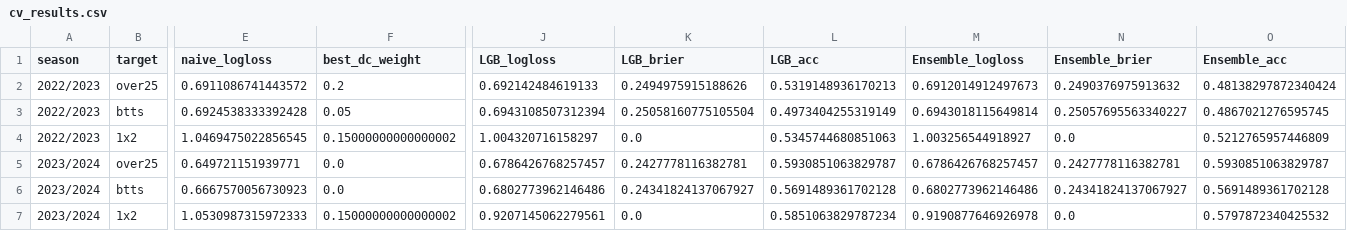
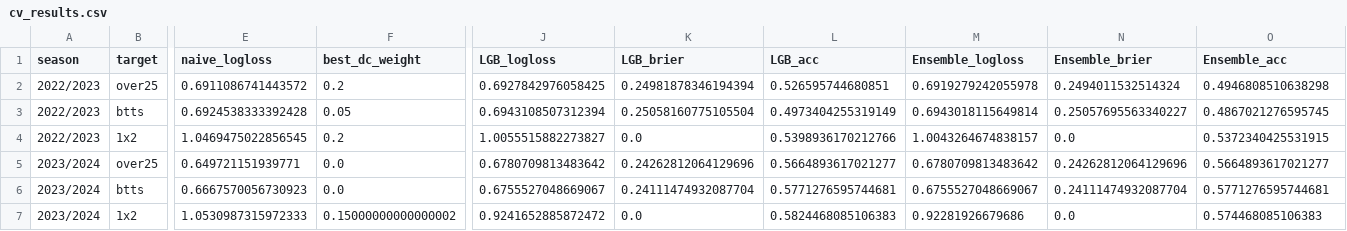
Before and after one commit to dan-owolabi/predict, a CSV file: cv_results.csv, drawn as a sheet; only a part is shown, gaps mark what is left out; the diff covers the shown part only; the diff names each change by its address in the sheet, - before the commit and + after, or states it on an @@ line.

```diff
--- a/cv_results.csv
+++ b/cv_results.csv
-J2 (LGB_logloss): 0.692142484619133
+J2 (LGB_logloss): 0.6927842976058425
-K2 (LGB_brier): 0.2494975915188626
+K2 (LGB_brier): 0.24981878346194394
-L2 (LGB_acc): 0.5319148936170213
+L2 (LGB_acc): 0.526595744680851
-M2 (Ensemble_logloss): 0.6912014912497673
+M2 (Ensemble_logloss): 0.6919279242055978
-N2 (Ensemble_brier): 0.2490376975913632
+N2 (Ensemble_brier): 0.2494011532514324
-O2 (Ensemble_acc): 0.48138297872340424
+O2 (Ensemble_acc): 0.4946808510638298
-F4 (best_dc_weight): 0.15000000000000002
+F4 (best_dc_weight): 0.2
-J4 (LGB_logloss): 1.004320716158297
+J4 (LGB_logloss): 1.0055515882273827
-L4 (LGB_acc): 0.5345744680851063
+L4 (LGB_acc): 0.5398936170212766
-M4 (Ensemble_logloss): 1.003256544918927
+M4 (Ensemble_logloss): 1.0043264674838157
-O4 (Ensemble_acc): 0.5212765957446809
+O4 (Ensemble_acc): 0.5372340425531915
-J5 (LGB_logloss): 0.6786426768257457
+J5 (LGB_logloss): 0.6780709813483642
-K5 (LGB_brier): 0.2427778116382781
+K5 (LGB_brier): 0.24262812064129696
-L5 (LGB_acc): 0.5930851063829787
+L5 (LGB_acc): 0.5664893617021277
-M5 (Ensemble_logloss): 0.6786426768257457
+M5 (Ensemble_logloss): 0.6780709813483642
-N5 (Ensemble_brier): 0.2427778116382781
+N5 (Ensemble_brier): 0.24262812064129696
-O5 (Ensemble_acc): 0.5930851063829787
+O5 (Ensemble_acc): 0.5664893617021277
-J6 (LGB_logloss): 0.6802773962146486
+J6 (LGB_logloss): 0.6755527048669067
-K6 (LGB_brier): 0.24341824137067927
+K6 (LGB_brier): 0.24111474932087704
-L6 (LGB_acc): 0.5691489361702128
+L6 (LGB_acc): 0.5771276595744681
-M6 (Ensemble_logloss): 0.6802773962146486
+M6 (Ensemble_logloss): 0.6755527048669067
-N6 (Ensemble_brier): 0.24341824137067927
+N6 (Ensemble_brier): 0.24111474932087704
-O6 (Ensemble_acc): 0.5691489361702128
+O6 (Ensemble_acc): 0.5771276595744681
-J7 (LGB_logloss): 0.9207145062279561
+J7 (LGB_logloss): 0.9241652885872472
-L7 (LGB_acc): 0.5851063829787234
+L7 (LGB_acc): 0.5824468085106383
-M7 (Ensemble_logloss): 0.9190877646926978
+M7 (Ensemble_logloss): 0.92281926679686
-O7 (Ensemble_acc): 0.5797872340425532
+O7 (Ensemble_acc): 0.574468085106383
```
Also changed, not shown: 29 edited cells elsewhere in this file, data/openfootball-europe/CL_2025_2026.csv, data/openfootball-europe/CL_all.csv, 14 other files.
